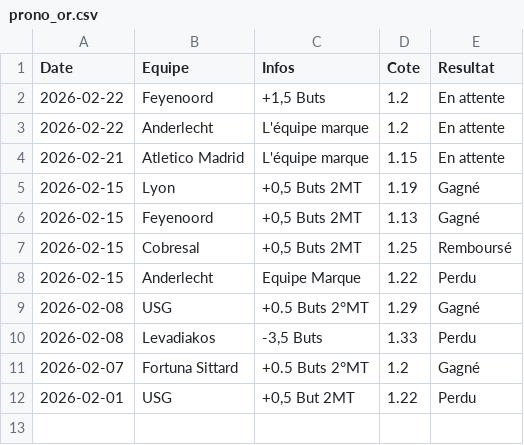
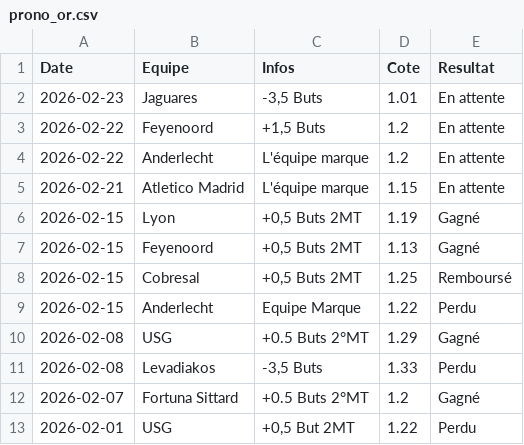
Before and after one commit to LorEri2/MoyennesGlissantes, a CSV file: prono_or.csv, drawn as a sheet.

```diff
--- a/prono_or.csv
+++ b/prono_or.csv
@@ -1,2 +1,3 @@
 Date,Equipe,Infos,Cote,Resultat
+2026-02-23,Jaguares,"-3,5 Buts",1.01,En attente
 2026-02-22,Feyenoord,"+1,5 Buts",1.2,En attente
```
Also changed, not shown: home_draw.csv, mes_matchs.csv, 3 other files.
